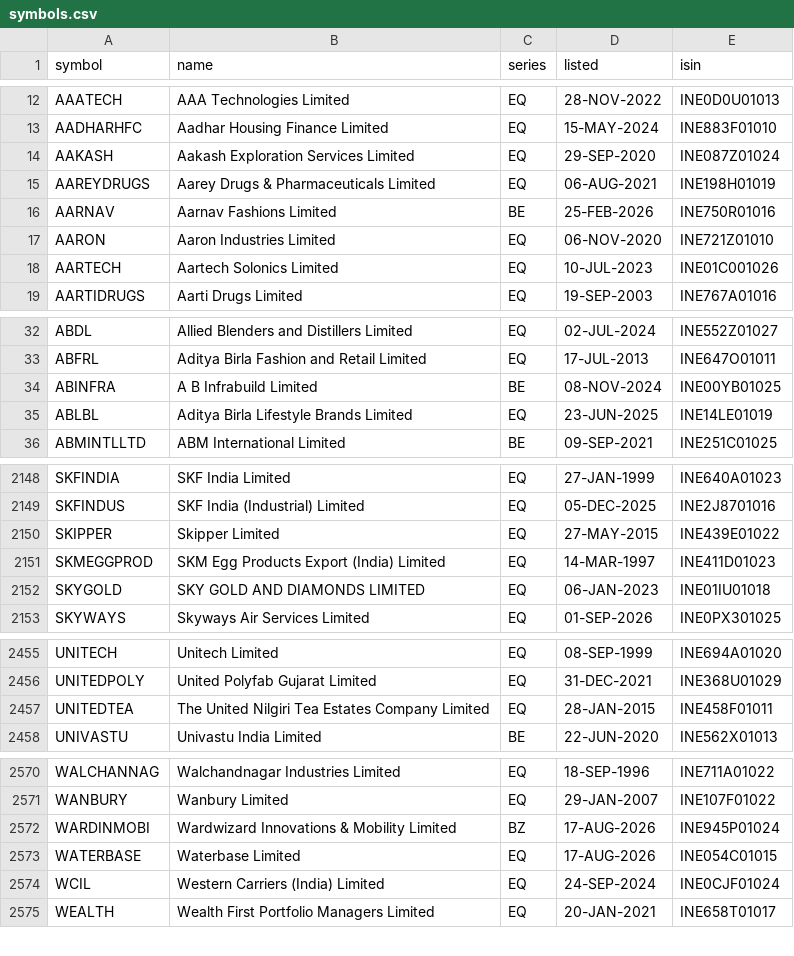
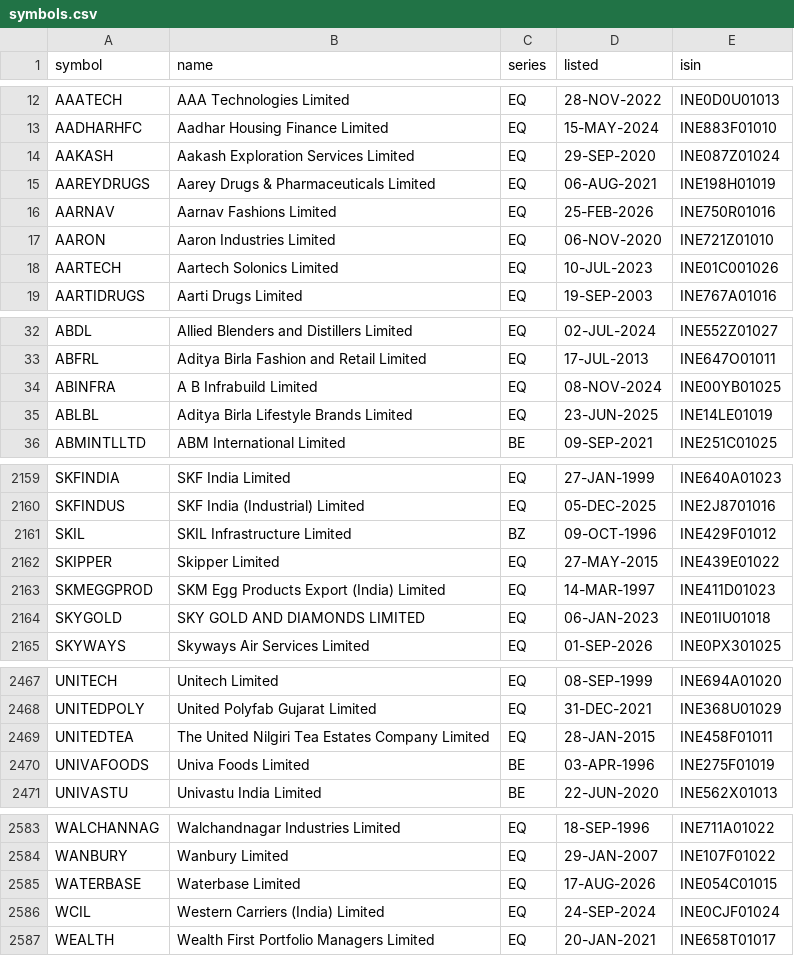
Before and after one commit to trustyliar/nse-sector-rotation, a CSV file: meta/symbols.csv, drawn as a sheet; only a part is shown, gaps mark what is left out; the diff covers the shown part only.

```diff
--- a/meta/symbols.csv
+++ b/meta/symbols.csv
@@ -15,3 +15,3 @@ AAKASH,Aakash Exploration Services Limited,EQ,29-SEP-2020,INE087Z01024
 AAREYDRUGS,Aarey Drugs & Pharmaceuticals Limited,EQ,06-AUG-2021,INE198H01019
-AARNAV,Aarnav Fashions Limited,BE,25-FEB-2026,INE750R01016
+AARNAV,Aarnav Fashions Limited,EQ,25-FEB-2026,INE750R01016
 AARON,Aaron Industries Limited,EQ,06-NOV-2020,INE721Z01010
@@ -33,3 +33,3 @@ ABDL,Allied Blenders and Distillers Limited,EQ,02-JUL-2024,INE552Z01027
 ABFRL,Aditya Birla Fashion and Retail Limited,EQ,17-JUL-2013,INE647O01011
-ABINFRA,A B Infrabuild Limited,BE,08-NOV-2024,INE00YB01025
+ABINFRA,A B Infrabuild Limited,EQ,08-NOV-2024,INE00YB01025
 ABLBL,Aditya Birla Lifestyle Brands Limited,EQ,23-JUN-2025,INE14LE01019
@@ -2149,2 +2160,3 @@ SKFINDIA,SKF India Limited,EQ,27-JAN-1999,INE640A01023
 SKFINDUS,SKF India (Industrial) Limited,EQ,05-DEC-2025,INE2J8701016
+SKIL,SKIL Infrastructure Limited,BZ,09-OCT-1996,INE429F01012
 SKIPPER,Skipper Limited,EQ,27-MAY-2015,INE439E01022
@@ -2457,2 +2469,3 @@ UNITEDPOLY,United Polyfab Gujarat Limited,EQ,31-DEC-2021,INE368U01029
 UNITEDTEA,The United Nilgiri Tea Estates Company Limited,EQ,28-JAN-2015,INE458F01011
+UNIVAFOODS,Univa Foods Limited,BE,03-APR-1996,INE275F01019
 UNIVASTU,Univastu India Limited,BE,22-JUN-2020,INE562X01013
@@ -2571,3 +2584,2 @@ WALCHANNAG,Walchandnagar Industries Limited,EQ,18-SEP-1996,INE711A01022
 WANBURY,Wanbury Limited,EQ,29-JAN-2007,INE107F01022
-WARDINMOBI,Wardwizard Innovations & Mobility Limited,BZ,17-AUG-2026,INE945P01024
 WATERBASE,Waterbase Limited,EQ,17-AUG-2026,INE054C01015
```
Also changed, not shown: 11 added rows and 11 edited cells elsewhere in this file, derived/regime.csv, derived/reversal.csv, 15 other files.
